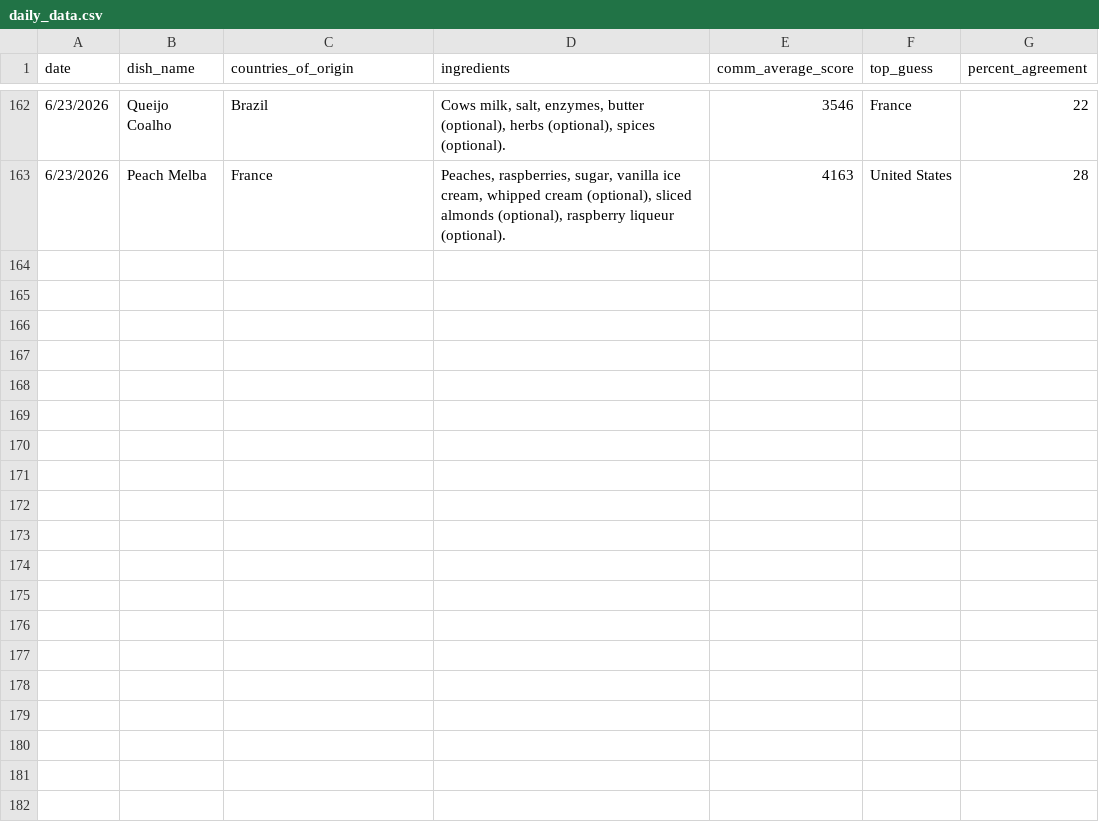
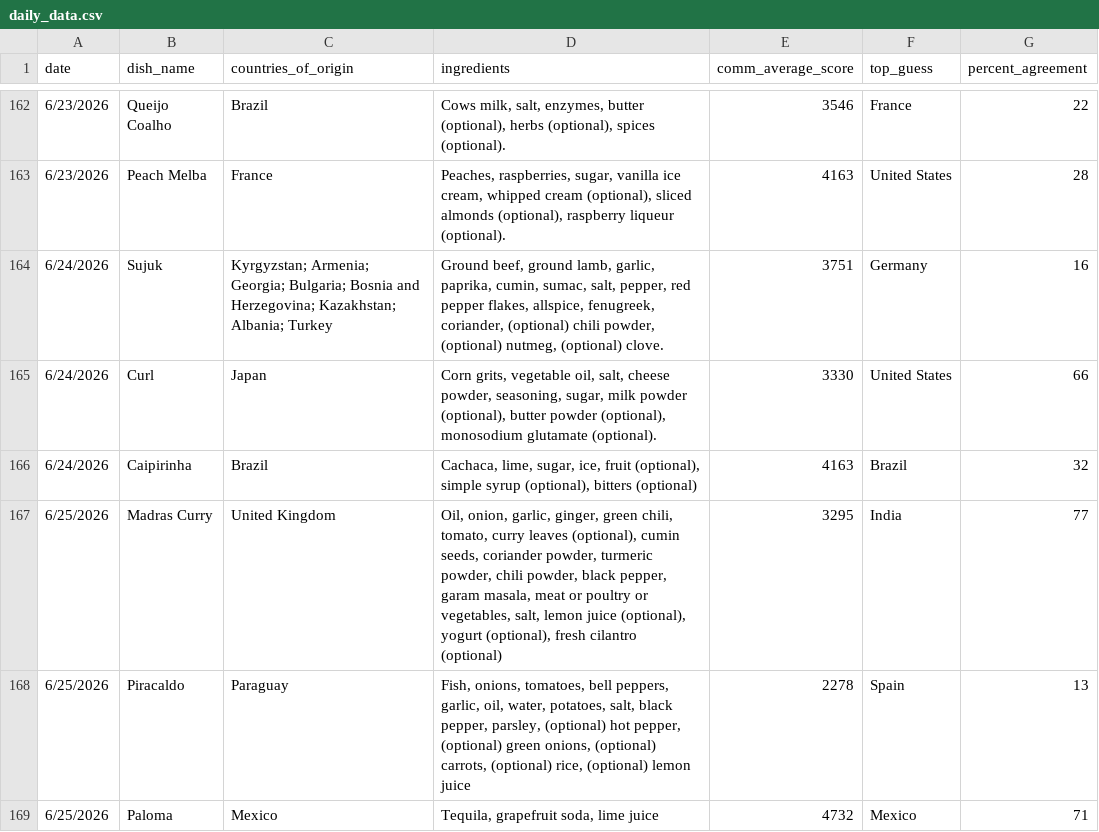
Before and after one commit to rhemmati101/foodguessr-guessr, a CSV file: data/daily_data.csv, drawn as a sheet; only a part is shown, gaps mark what is left out.

```diff
--- a/data/daily_data.csv
+++ b/data/daily_data.csv
@@ -163 +163,7 @@ date,dish_name,countries_of_origin,ingredients,comm_average_score,top_guess,perc
 6/23/2026,Peach Melba,France,"Peaches, raspberries, sugar, vanilla ice cream, whipped cream (optional), sliced almonds (optional), raspberry liqueur (optional).",4163,United States,28
+6/24/2026,Sujuk,Kyrgyzstan; Armenia; Georgia; Bulgaria; Bosnia and Herzegovina; Kazakhstan; Albania; Turkey,"Ground beef, ground lamb, garlic, paprika, cumin, sumac, salt, pepper, red pepper flakes, allspice, fenugreek, coriander, (optional) chili powder, (optional) nutmeg, (optional) clove.",3751,Germany,16
+6/24/2026,Curl,Japan,"Corn grits, vegetable oil, salt, cheese powder, seasoning, sugar, milk powder (optional), butter powder (optional), monosodium glutamate (optional).",3330,United States,66
+6/24/2026,Caipirinha,Brazil,"Cachaca, lime, sugar, ice, fruit (optional), simple syrup (optional), bitters (optional)",4163,Brazil,32
+6/25/2026,Madras Curry,United Kingdom,"Oil, onion, garlic, ginger, green chili, tomato, curry leaves (optional), cumin seeds, coriander powder, turmeric powder, chili powder, black pepper, garam masala, meat or poultry or vegetables, salt, lemon juice (optional), yogurt (optional), fresh cilantro (optional)",3295,India,77
+6/25/2026,Piracaldo,Paraguay,"Fish, onions, tomatoes, bell peppers, garlic, oil, water, potatoes, salt, black pepper, parsley, (optional) hot pepper, (optional) green onions, (optional) carrots, (optional) rice, (optional) lemon juice",2278,Spain,13
+6/25/2026,Paloma,Mexico,"Tequila, grapefruit soda, lime juice",4732,Mexico,71
```
Also changed, not shown: 1 other file.
